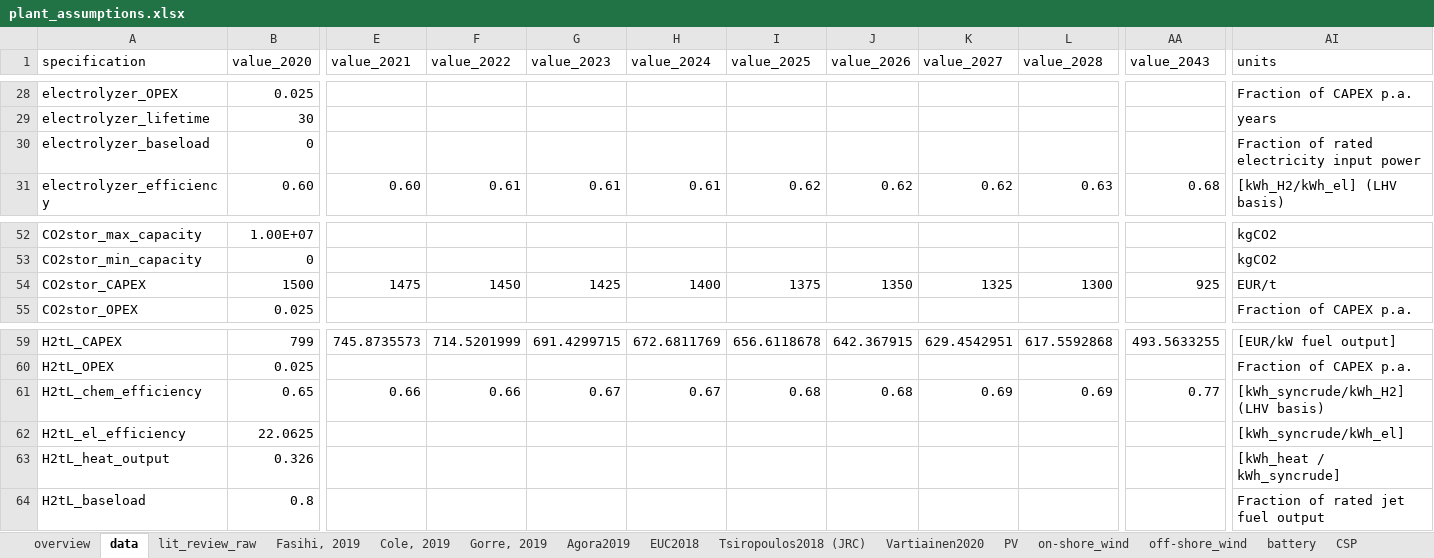
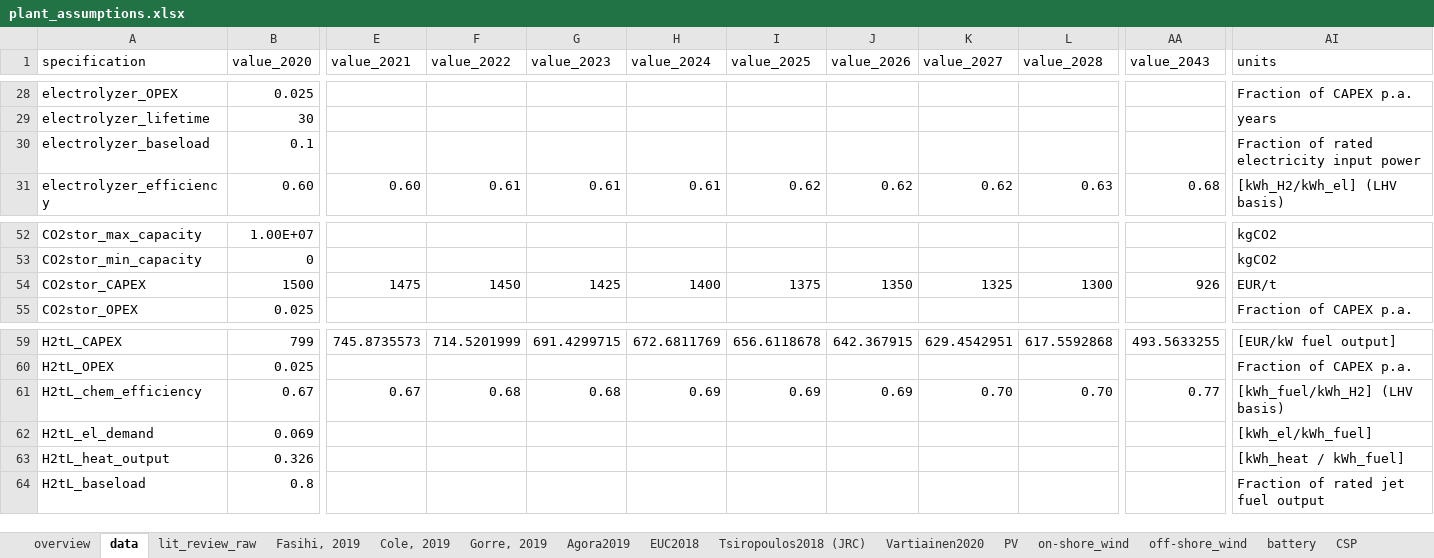
Before and after one commit to kwdseymour/EuroSAFs, an Excel workbook: data/plant_assumptions.xlsx, sheet data, drawn as a sheet; only a part is shown, gaps mark what is left out; values as stored, in another font and other column widths than the file's, no borders; charts and pictures not drawn; removed rows and columns are numbered as before the commit, all else as after; rows hold the shown columns only; the diff covers the shown part only; the diff names each change by its address in the sheet, - before the commit and + after, or states it on an @@ line.

```diff
--- a/data/plant_assumptions.xlsx (sheet data)
+++ b/data/plant_assumptions.xlsx (sheet data)
-B30 (value_2020): 0
+B30 (value_2020): 0.1
-AA54 (value_2043): 925
+AA54 (value_2043): 926
-B61 (value_2020): 0.65
+B61 (value_2020): 0.67
-E61 (value_2021): 0.66
+E61 (value_2021): 0.67
-F61 (value_2022): 0.66
+F61 (value_2022): 0.68
-G61 (value_2023): 0.67
+G61 (value_2023): 0.68
-H61 (value_2024): 0.67
+H61 (value_2024): 0.69
-I61 (value_2025): 0.68
+I61 (value_2025): 0.69
-J61 (value_2026): 0.68
+J61 (value_2026): 0.69
-K61 (value_2027): 0.69
+K61 (value_2027): 0.70
-L61 (value_2028): 0.69
+L61 (value_2028): 0.70
-AI61 (units): [kWh_syncrude/kWh_H2] (LHV basis)
+AI61 (units): [kWh_fuel/kWh_H2] (LHV basis)
-row 62: H2tL_el_efficiency | 22.0625 |  |  |  |  |  |  |  |  |  | [kWh_syncrude/kWh_el]
+row 62: H2tL_el_demand | 0.069 |  |  |  |  |  |  |  |  |  | [kWh_el/kWh_fuel]
-AI63 (units): [kWh_heat / kWh_syncrude]
+AI63 (units): [kWh_heat / kWh_fuel]
```
Also changed, not shown: 9 edited cells elsewhere in this sheet, sheet overview, charts or pictures, 1 other file.
